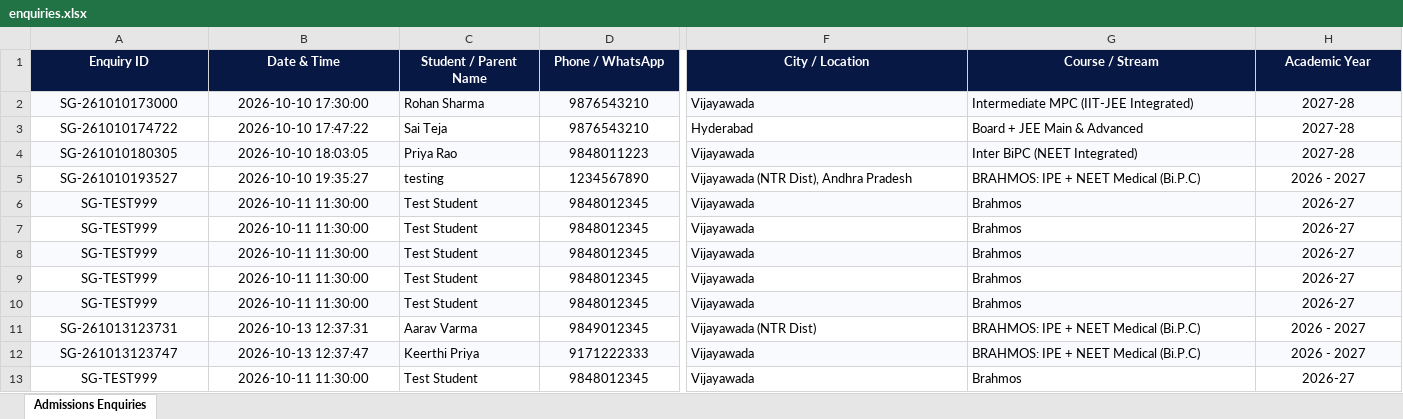
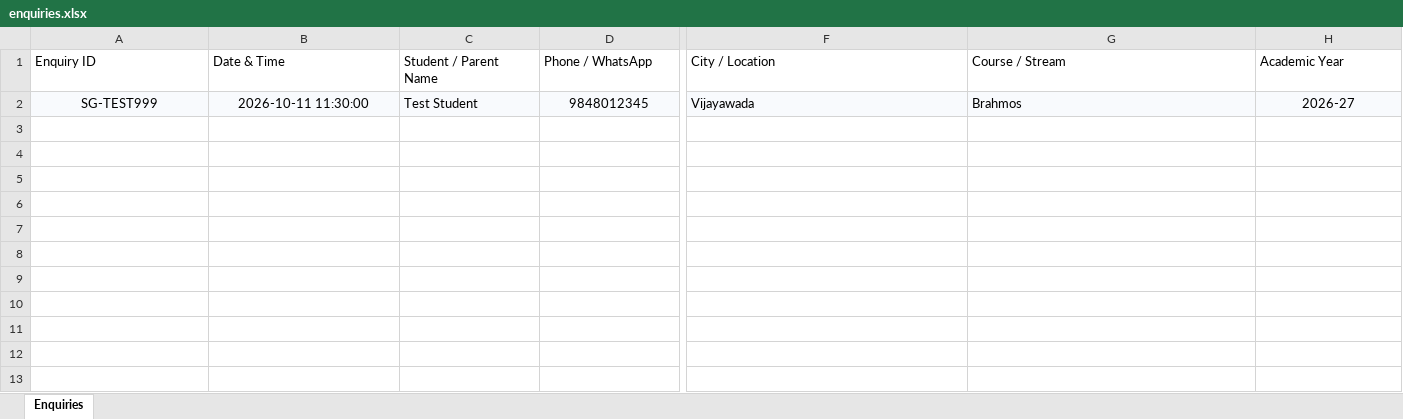
Before and after one commit to jash0388/shree-gurus-junior-college, an Excel workbook: enquiries.xlsx, sheet Enquiries, drawn as a sheet; only a part is shown, gaps mark what is left out; values as stored, in another font and other column widths than the file's, no borders; removed rows and columns are numbered as before the commit, all else as after; rows hold the shown columns only; the diff covers the shown part only; the diff names each change by its address in the sheet, - before the commit and + after, or states it on an @@ line.

```diff
--- a/enquiries.xlsx (sheet Enquiries)
+++ b/enquiries.xlsx (sheet Enquiries)
-sheet tab: Admissions Enquiries
+sheet tab: Enquiries
@@ A1:H1 fill: #081845 → none, bold: on → off, text colour: #FFFFFF → black, alignment: center → left @@
-row 2: SG-261010173000 | 2026-10-10 17:30:00 | Rohan Sharma | 9876543210 | Vijayawada | Intermediate MPC (IIT-JEE Integrated) | 2027-28
-row 3: SG-261010174722 | 2026-10-10 17:47:22 | Sai Teja | 9876543210 | Hyderabad | Board + JEE Main & Advanced | 2027-28
-row 4: SG-261010180305 | 2026-10-10 18:03:05 | Priya Rao | 9848011223 | Vijayawada | Inter BiPC (NEET Integrated) | 2027-28
-row 5: SG-261010193527 | 2026-10-10 19:35:27 | testing | 1234567890 | Vijayawada (NTR Dist), Andhra Pradesh | BRAHMOS: IPE + NEET Medical (Bi.P.C) | 2026 - 2027
-row 6: SG-TEST999 | 2026-10-11 11:30:00 | Test Student | 9848012345 | Vijayawada | Brahmos | 2026-27
-row 7: SG-TEST999 | 2026-10-11 11:30:00 | Test Student | 9848012345 | Vijayawada | Brahmos | 2026-27
-row 8: SG-TEST999 | 2026-10-11 11:30:00 | Test Student | 9848012345 | Vijayawada | Brahmos | 2026-27
-row 9: SG-TEST999 | 2026-10-11 11:30:00 | Test Student | 9848012345 | Vijayawada | Brahmos | 2026-27
-row 10: SG-TEST999 | 2026-10-11 11:30:00 | Test Student | 9848012345 | Vijayawada | Brahmos | 2026-27
-row 11: SG-261013123731 | 2026-10-13 12:37:31 | Aarav Varma | 9849012345 | Vijayawada (NTR Dist) | BRAHMOS: IPE + NEET Medical (Bi.P.C) | 2026 - 2027
-row 12: SG-261013123747 | 2026-10-13 12:37:47 | Keerthi Priya | 9171222333 | Vijayawada | BRAHMOS: IPE + NEET Medical (Bi.P.C) | 2026 - 2027
-A2:H2 fill: none
+A2:H2 fill: #F8FAFD
```
Also changed, not shown: cell formats elsewhere in this sheet, 20 other files.
